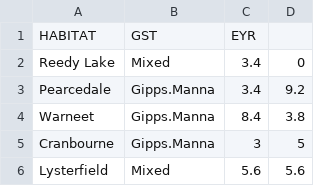
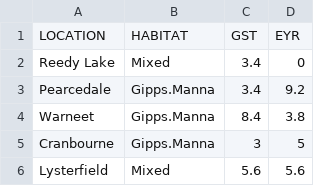
Before and after one commit to ReefCloud/workshops, a CSV file: data/macnally.csv, drawn as a sheet; only a part is shown; removed rows and columns are numbered as before the commit, all else as after; the diff names each change by its address in the sheet, - before the commit and + after, or states it on an @@ line.

```diff
--- a/data/macnally.csv
+++ b/data/macnally.csv
-row 1: HABITAT | GST | EYR
+row 1: LOCATION | HABITAT | GST | EYR
```
Also changed, not shown: 5 other files.
